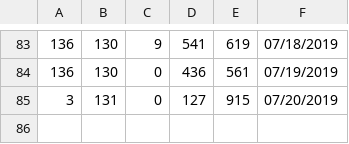
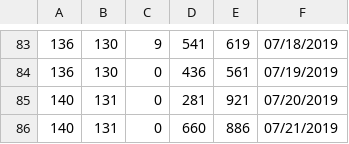
Before and after one commit to KhangOP/PaladinsAssistantBot, a CSV file: log_file.csv, drawn as a sheet; only a part is shown, gaps mark what is left out.

```diff
--- a/log_file.csv
+++ b/log_file.csv
@@ -84,2 +84,3 @@
 136, 130, 0, 436, 561, 07/19/2019
-3, 131, 0, 127, 915, 07/20/2019
+140, 131, 0, 281, 921, 07/20/2019
+140, 131, 0, 660, 886, 07/21/2019
```
Also changed, not shown: 4 other files.
